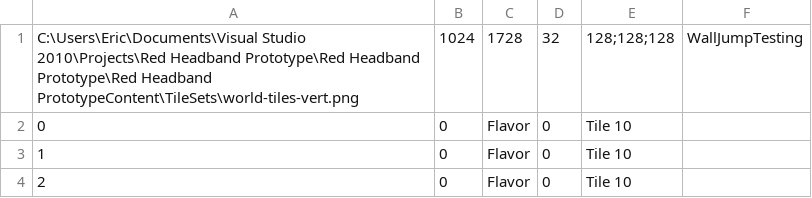
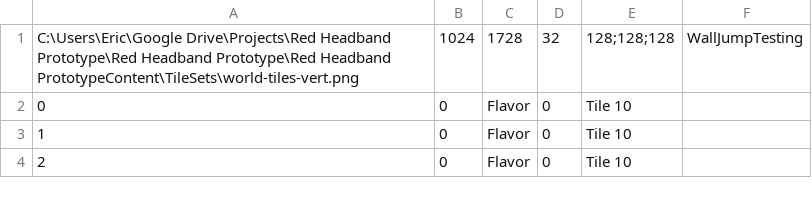
Before and after one commit to eman41/red-headband-prototype, a CSV file: Red Headband Prototype/Red Headband Prototype/Red Headband Prototype/Levels/WallJumpTesting.csv, drawn as a sheet; only a part is shown.

```diff
--- a/Red Headband Prototype/Red Headband Prototype/Red Headband Prototype/Levels/WallJumpTesting.csv
+++ b/Red Headband Prototype/Red Headband Prototype/Red Headband Prototype/Levels/WallJumpTesting.csv
@@ -1,2 +1,2 @@
-C:\Users\Eric\Documents\Visual Studio 2010\Projects\Red Headband Prototype\Red Headband Prototype\Red Headband PrototypeContent\TileSets\world-tiles-vert.png,1024,1728,32,128;128;128,WallJumpTesting
+C:\Users\Eric\Google Drive\Projects\Red Headband Prototype\Red Headband Prototype\Red Headband PrototypeContent\TileSets\world-tiles-vert.png,1024,1728,32,128;128;128,WallJumpTesting
 0, 0, Flavor, 0, Tile 10
```
Also changed, not shown: Red Headband Prototype/Red Headband Prototype/Red Headband Prototype/Levels/LevelN.csv, 8 other files.
